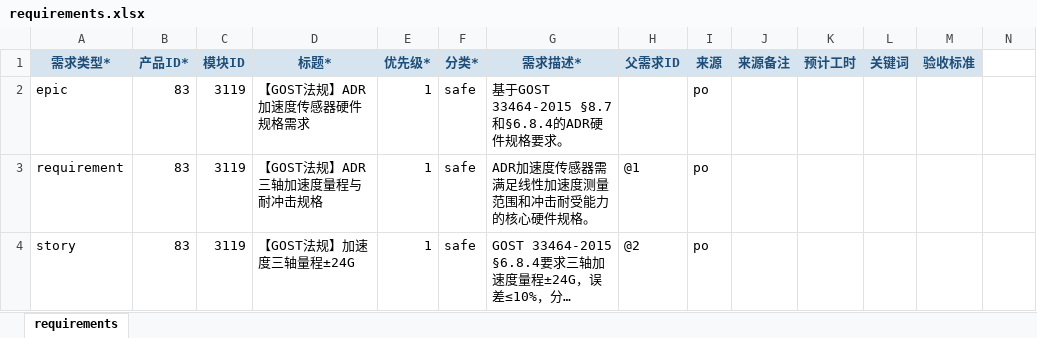
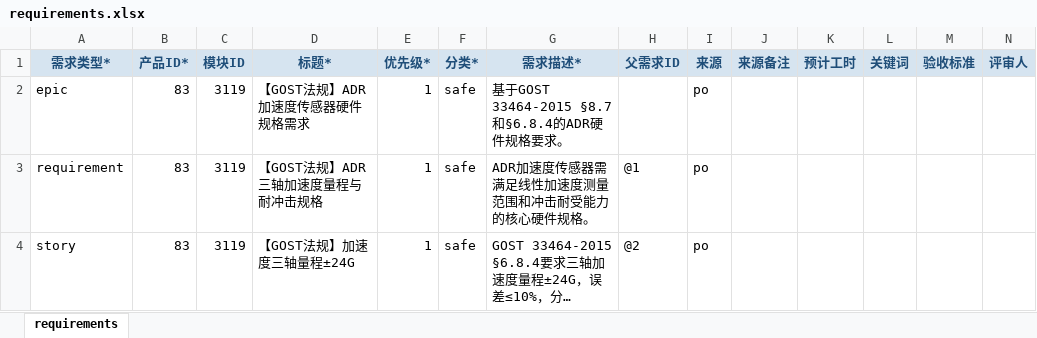
Before and after one commit to jan2xue/zentao_import_story, an Excel workbook: requirements.xlsx, sheet requirements, drawn as a sheet; only a part is shown; long unchanged cells end in …; values as stored, in another font and other column widths than the file's, no borders; the diff names each change by its address in the sheet, - before the commit and + after, or states it on an @@ line.

Commit message:
feat: Excel新增评审人列及多评审人解析策略
- 新增第14列"评审人"，支持按行指定每条需求的评审人
- 评审人优先取Excel列，为空时回退到配置defaultReviewer
- 支持多评审人，按标点与空白字符分隔并去除去重
- 导入确认页展示评审人来源与回退告警
- Epic/Requirement/Story 统一评审人解析逻辑

```diff
--- a/requirements.xlsx (sheet requirements)
+++ b/requirements.xlsx (sheet requirements)
-N1: (empty)
+N1: 评审人
-N1 fill: none
+N1 fill: #D6E4F0
```
Also changed, not shown: 12 other files.
